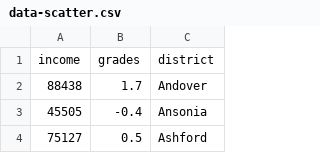
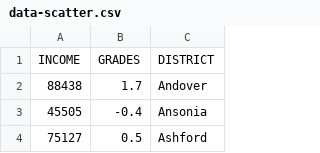
Before and after one commit to ForthwriteStrategies/highcharts-scatter-csv, a CSV file: data-scatter.csv, drawn as a sheet; only a part is shown; removed rows and columns are numbered as before the commit, all else as after; the diff names each change by its address in the sheet, - before the commit and + after, or states it on an @@ line.

Commit message:
Update data-scatter.csv

```diff
--- a/data-scatter.csv
+++ b/data-scatter.csv
-row 1: income | grades | district
+row 1: INCOME | GRADES | DISTRICT
```
